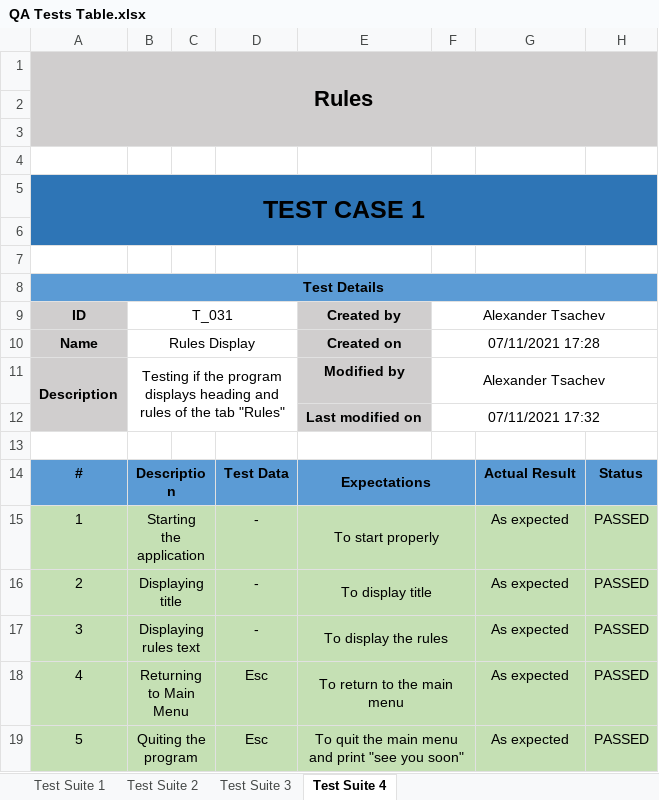
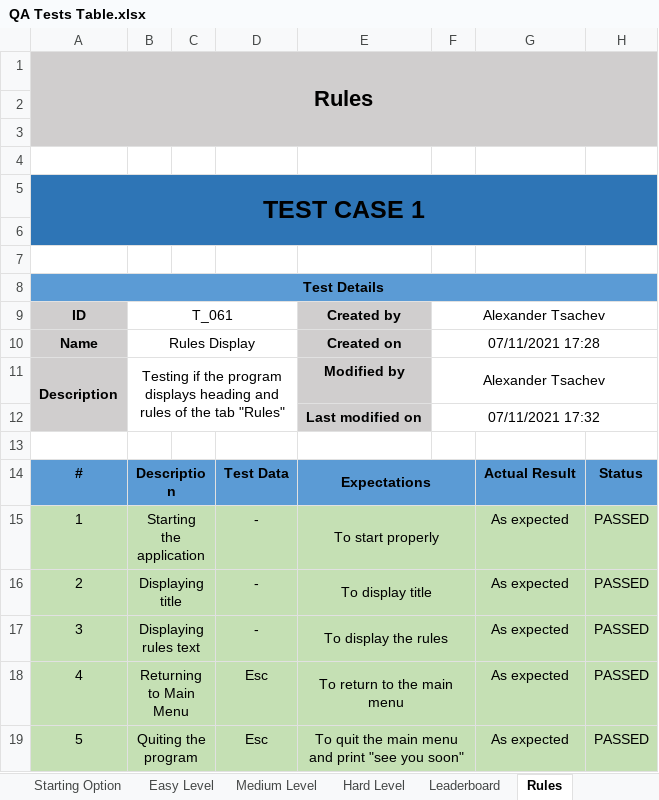
Before and after one commit to YIAgafonova19/Maze-Project, an Excel workbook: Documentation & Presentation/QA Tests Table.xlsx, sheet Rules, drawn as a sheet; values as stored, in another font and other column widths than the file's, no borders; the diff names each change by its address in the sheet, - before the commit and + after, or states it on an @@ line.

Commit message:
Update QA Tests Table

```diff
--- a/Documentation & Presentation/QA Tests Table.xlsx (sheet Rules)
+++ b/Documentation & Presentation/QA Tests Table.xlsx (sheet Rules)
-sheet tab: Test Suite 2
+sheet tab: Starting Option
-sheet tab: Test Suite 3
+sheet tab: Leaderboard
-sheet tab: Test Suite 4
+sheet tab: Rules
+sheet tab: Easy Level
+sheet tab: Medium Level
+sheet tab: Hard Level
-B9: T_031
+B9: T_061
```
Also changed, not shown: sheet Starting Option, sheet Leaderboard, other sheet tabs.
